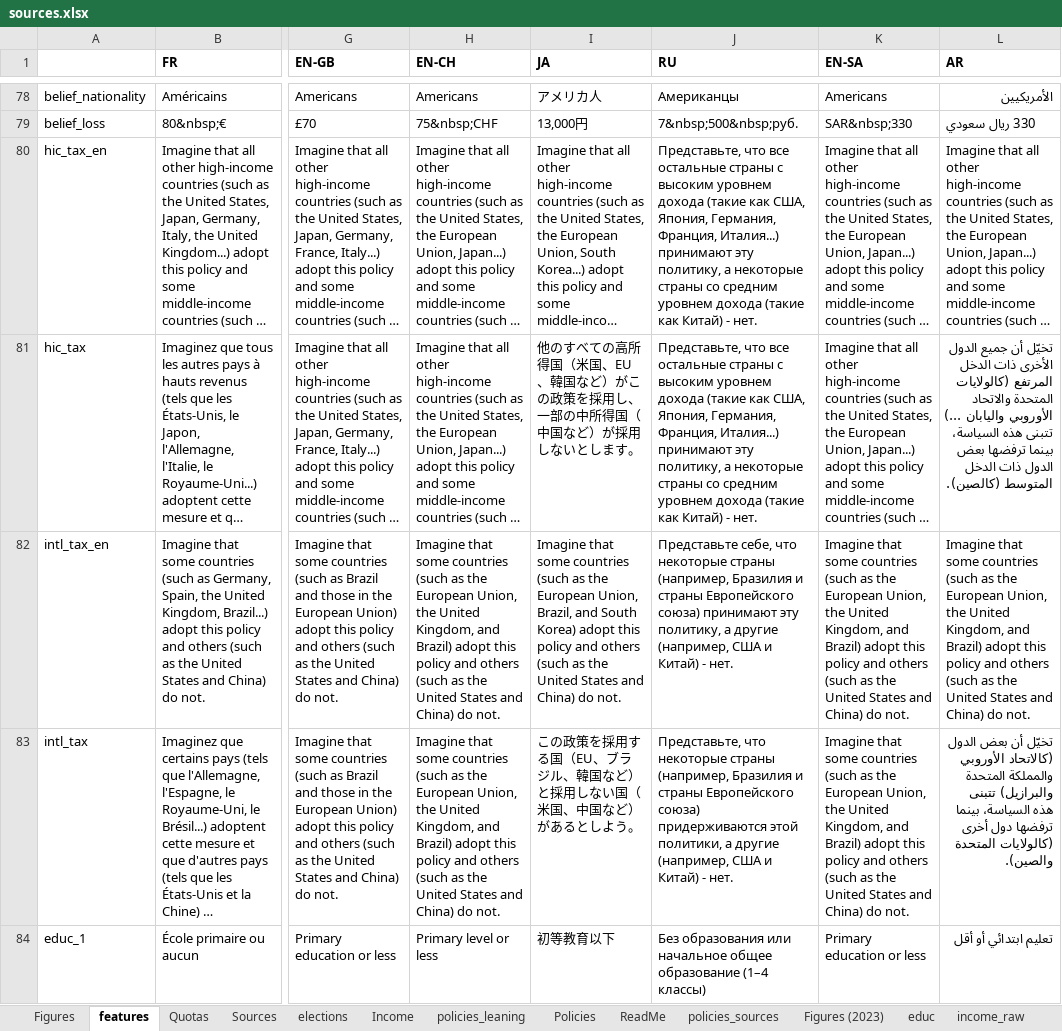
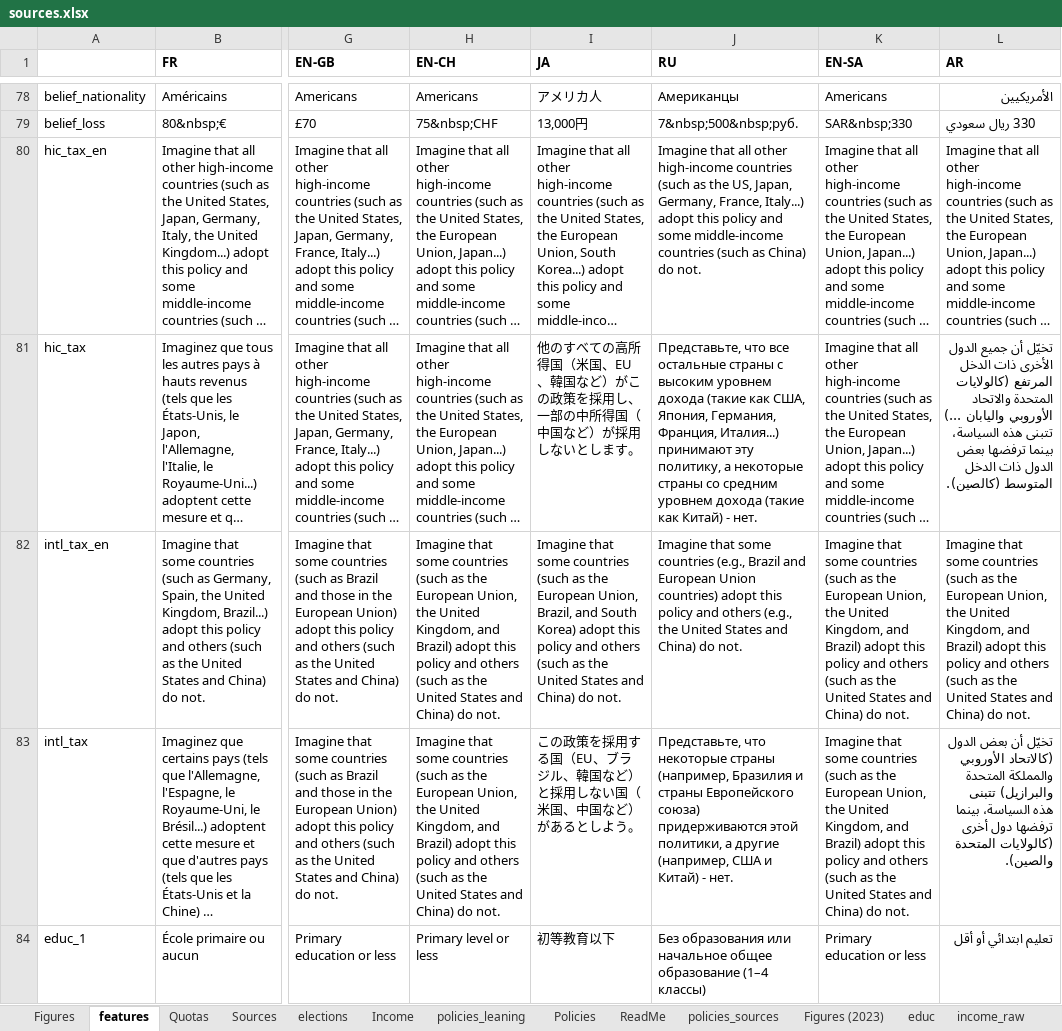
Before and after one commit to bixiou/robustness_global_redistr, an Excel workbook: questionnaire/sources.xlsx, sheet features, drawn as a sheet; only a part is shown, gaps mark what is left out; long unchanged cells end in …; values as stored, in another font and other column widths than the file's, no borders; the diff names each change by its address in the sheet, - before the commit and + after, or states it on an @@ line.

```diff
--- a/questionnaire/sources.xlsx (sheet features)
+++ b/questionnaire/sources.xlsx (sheet features)
-J80 (RU): Представьте, что все остальные страны с высоким уровнем дохода (такие как США, Япония, Германия, Франция, Италия...) принимают эту политику, а некоторые страны со средним уровнем дохода (такие как Китай) - нет.
+J80 (RU): Imagine that all other high-income countries (such as the US, Japan, Germany, France, Italy...) adopt this policy and some middle-income countries (such as China) do not.
-J82 (RU): Представьте себе, что некоторые страны (например, Бразилия и страны Европейского союза) принимают эту политику, а другие (например, США и Китай) - нет.
+J82 (RU): Imagine that some countries (e.g., Brazil and European Union countries) adopt this policy and others (e.g., the United States and China) do not.
```
Also changed, not shown: sheet Figures, xlsx/country_comparison/program_preferred_by_cut_aid_in_program.xlsx, xlsx/country_comparison/program_preferred_by_cut_aid_unconditional.xlsx, 37 other files.
